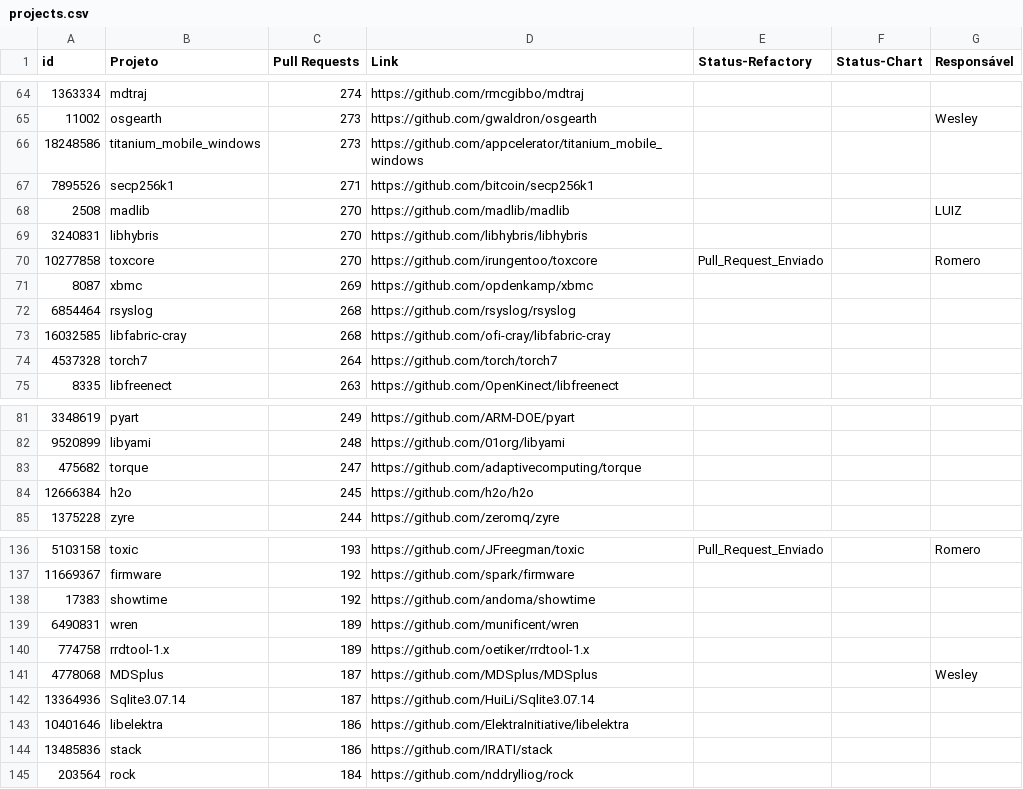
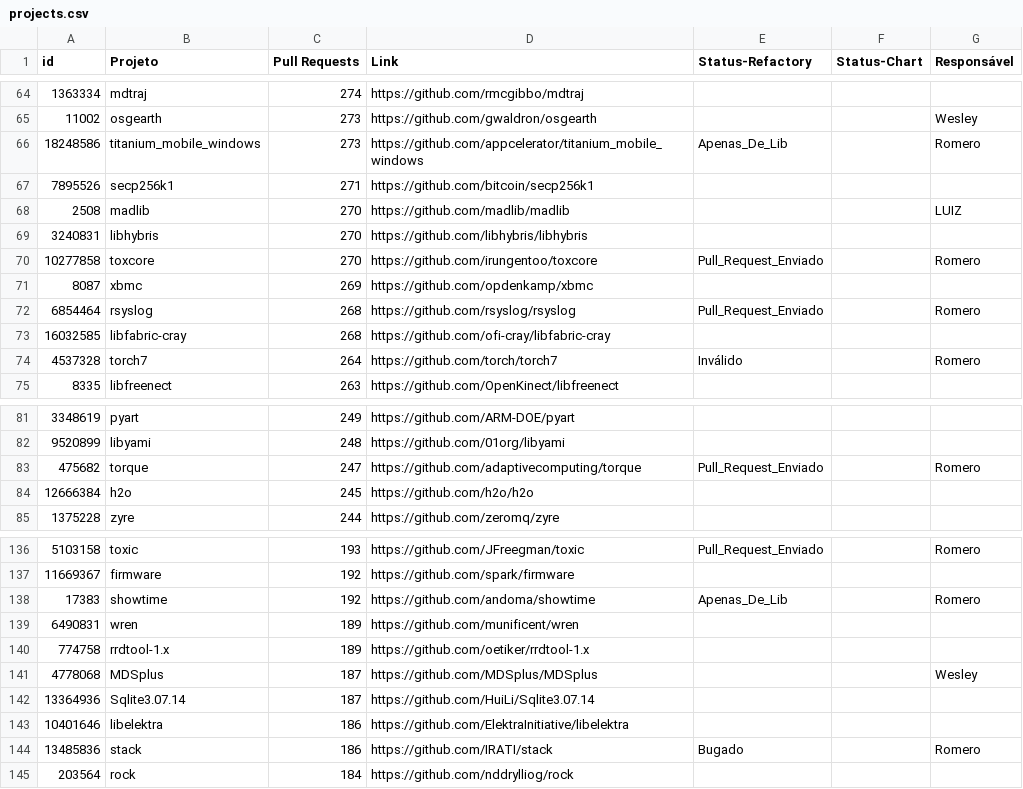
Before and after one commit to flaviommedeiros/cprojects, a CSV file: projects.csv, drawn as a sheet; only a part is shown, gaps mark what is left out.

Commit message:
Update projects.csv

```diff
--- a/projects.csv
+++ b/projects.csv
@@ -65,3 +65,3 @@ id,Projeto,Pull Requests,Link,Status-Refactory,Status-Chart,Responsável
 11002,osgearth,273,https://github.com/gwaldron/osgearth,,,Wesley
-18248586,titanium_mobile_windows,273,https://github.com/appcelerator/titanium_mobile_windows,,,
+18248586,titanium_mobile_windows,273,https://github.com/appcelerator/titanium_mobile_windows,Apenas_De_Lib,,Romero
 7895526,secp256k1,271,https://github.com/bitcoin/secp256k1,,,
@@ -71,5 +71,5 @@ id,Projeto,Pull Requests,Link,Status-Refactory,Status-Chart,Responsável
 8087,xbmc,269,https://github.com/opdenkamp/xbmc,,,
-6854464,rsyslog,268,https://github.com/rsyslog/rsyslog,,,
+6854464,rsyslog,268,https://github.com/rsyslog/rsyslog,Pull_Request_Enviado,,Romero
 16032585,libfabric-cray,268,https://github.com/ofi-cray/libfabric-cray,,,
-4537328,torch7,264,https://github.com/torch/torch7,,,
+4537328,torch7,264,https://github.com/torch/torch7,Inválido,,Romero
 8335,libfreenect,263,https://github.com/OpenKinect/libfreenect,,,
@@ -82,3 +82,3 @@ id,Projeto,Pull Requests,Link,Status-Refactory,Status-Chart,Responsável
 9520899,libyami,248,https://github.com/01org/libyami,,,
-475682,torque,247,https://github.com/adaptivecomputing/torque,,,
+475682,torque,247,https://github.com/adaptivecomputing/torque,Pull_Request_Enviado,,Romero
 12666384,h2o,245,https://github.com/h2o/h2o,,,
@@ -137,3 +137,3 @@ id,Projeto,Pull Requests,Link,Status-Refactory,Status-Chart,Responsável
 11669367,firmware,192,https://github.com/spark/firmware,,,
-17383,showtime,192,https://github.com/andoma/showtime,,,
+17383,showtime,192,https://github.com/andoma/showtime,Apenas_De_Lib,,Romero
 6490831,wren,189,https://github.com/munificent/wren,,,
@@ -143,3 +143,3 @@ id,Projeto,Pull Requests,Link,Status-Refactory,Status-Chart,Responsável
 10401646,libelektra,186,https://github.com/ElektraInitiative/libelektra,,,
-13485836,stack,186,https://github.com/IRATI/stack,,,
+13485836,stack,186,https://github.com/IRATI/stack,Bugado,,Romero
 203564,rock,184,https://github.com/nddrylliog/rock,,,
```
